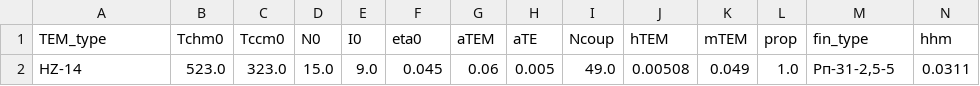
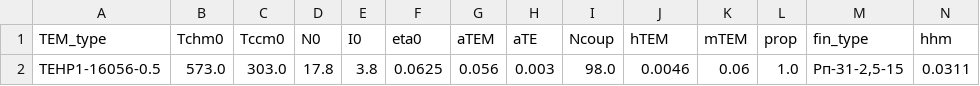
Before and after one commit to Roman-Golubev/basic_RL_model_mlops_3, a CSV file: artifacts/data_input/params_6.csv, drawn as a sheet; only a part is shown; removed rows and columns are numbered as before the commit, all else as after; rows hold the shown columns only; the diff names each change by its address in the sheet, - before the commit and + after, or states it on an @@ line.

```diff
--- a/artifacts/data_input/params_6.csv
+++ b/artifacts/data_input/params_6.csv
-row 2: HZ-14 | 523.0 | 323.0 | 15.0 | 9.0 | 0.045 | 0.06 | 0.005 | 49.0 | 0.00508 | 0.049 | 1.0 | Рп-31-2,5-5 | 0.0311
+row 2: TEHP1-16056-0.5 | 573.0 | 303.0 | 17.8 | 3.8 | 0.0625 | 0.056 | 0.003 | 98.0 | 0.0046 | 0.06 | 1.0 | Рп-31-2,5-15 | 0.0311
```
Also changed, not shown: artifacts/data_input/params_1.csv, artifacts/data_input/params_2.csv, 8 other files.
